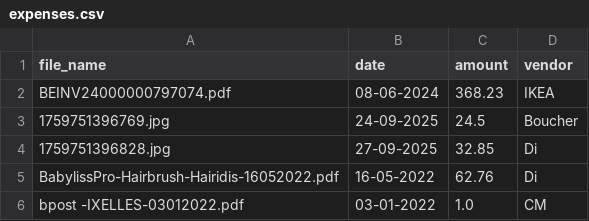
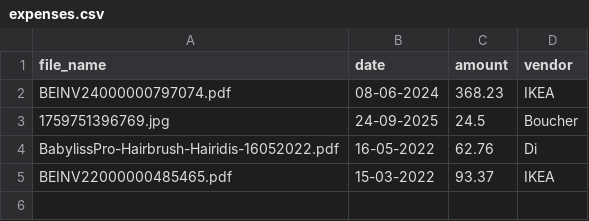
Before and after one commit to cjawale-QABA/expenses, a CSV file: output/expenses.csv, drawn as a sheet.

```diff
--- a/output/expenses.csv
+++ b/output/expenses.csv
@@ -3,4 +3,3 @@ BEINV24000000797074.pdf,08-06-2024,368.23,IKEA
 1759751396769.jpg,24-09-2025,24.5,Boucher
-1759751396828.jpg,27-09-2025,32.85,Di
 BabylissPro-Hairbrush-Hairidis-16052022.pdf,16-05-2022,62.76,Di
- bpost -IXELLES-03012022.pdf,03-01-2022,1.0,CM
+BEINV22000000485465.pdf,15-03-2022,93.37,IKEA
```
Also changed, not shown: input/Vendors - Vendors.csv, 9 other files.
